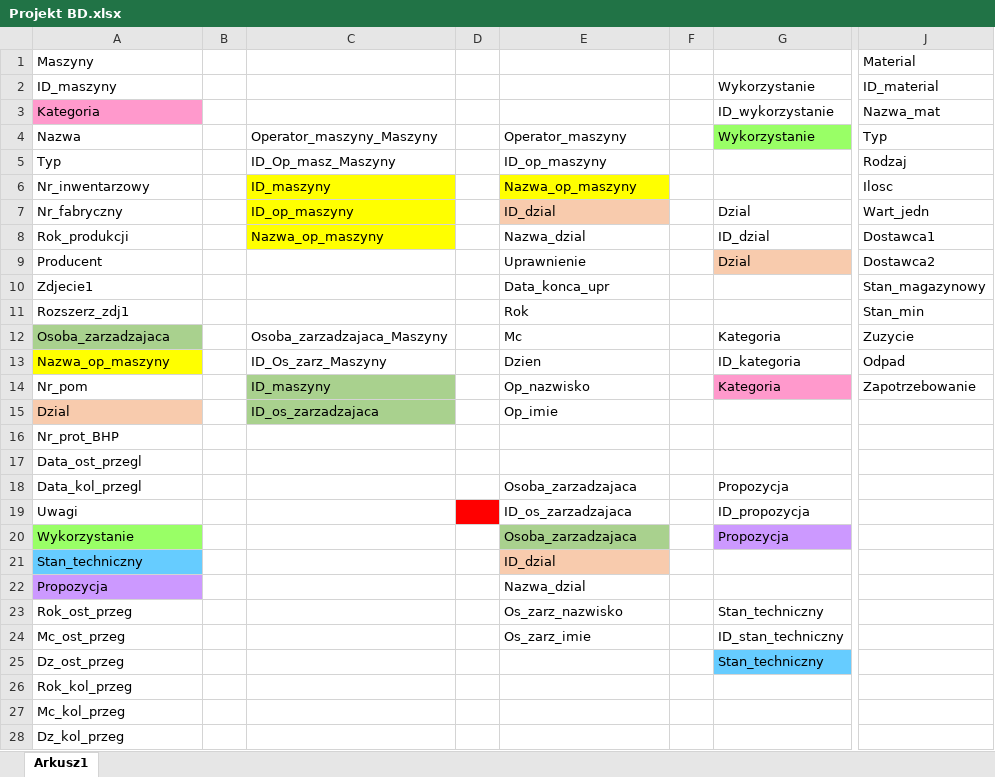
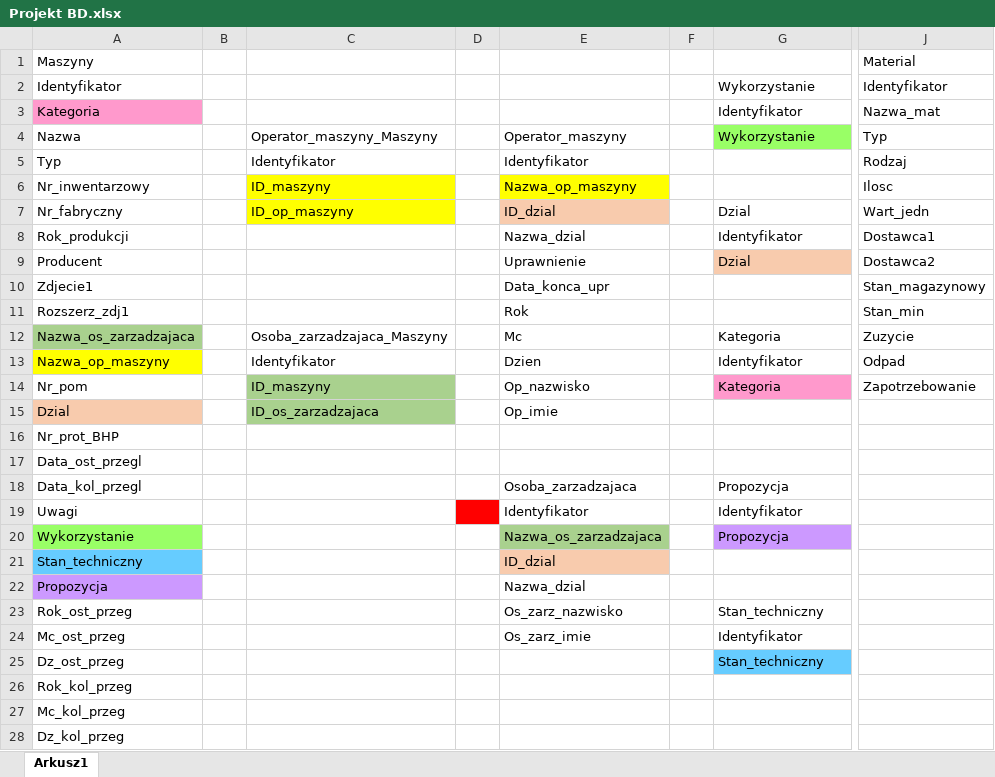
Before and after one commit to AnnaPolatynska/RemaGUM, an Excel workbook: Docs/Projekt BD.xlsx, sheet Arkusz1, drawn as a sheet; only a part is shown, gaps mark what is left out; values as stored, in another font and other column widths than the file's, no borders; the diff names each change by its address in the sheet, - before the commit and + after, or states it on an @@ line.

Commit message:
Zmiana nazw z ID_ ... na Identyfikator klucza głównego każdej z tabel, ujednolicenie nazw kolumn w programie.

```diff
--- a/Docs/Projekt BD.xlsx (sheet Arkusz1)
+++ b/Docs/Projekt BD.xlsx (sheet Arkusz1)
-A2: ID_maszyny
+A2: Identyfikator
-J2: ID_material
+J2: Identyfikator
-G3: ID_wykorzystanie
+G3: Identyfikator
-C5: ID_Op_masz_Maszyny
+C5: Identyfikator
-E5: ID_op_maszyny
+E5: Identyfikator
-C8: Nazwa_op_maszyny
+C8: (empty)
-C8 fill: #FFFF00
+C8 fill: none
-G8: ID_dzial
+G8: Identyfikator
-A12: Osoba_zarzadzajaca
+A12: Nazwa_os_zarzadzajaca
-C13: ID_Os_zarz_Maszyny
+C13: Identyfikator
-G13: ID_kategoria
+G13: Identyfikator
-E19: ID_os_zarzadzajaca
+E19: Identyfikator
-G19: ID_propozycja
+G19: Identyfikator
-E20: Osoba_zarzadzajaca
+E20: Nazwa_os_zarzadzajaca
-G24: ID_stan_techniczny
+G24: Identyfikator
```
Also changed, not shown: 5 other files.
